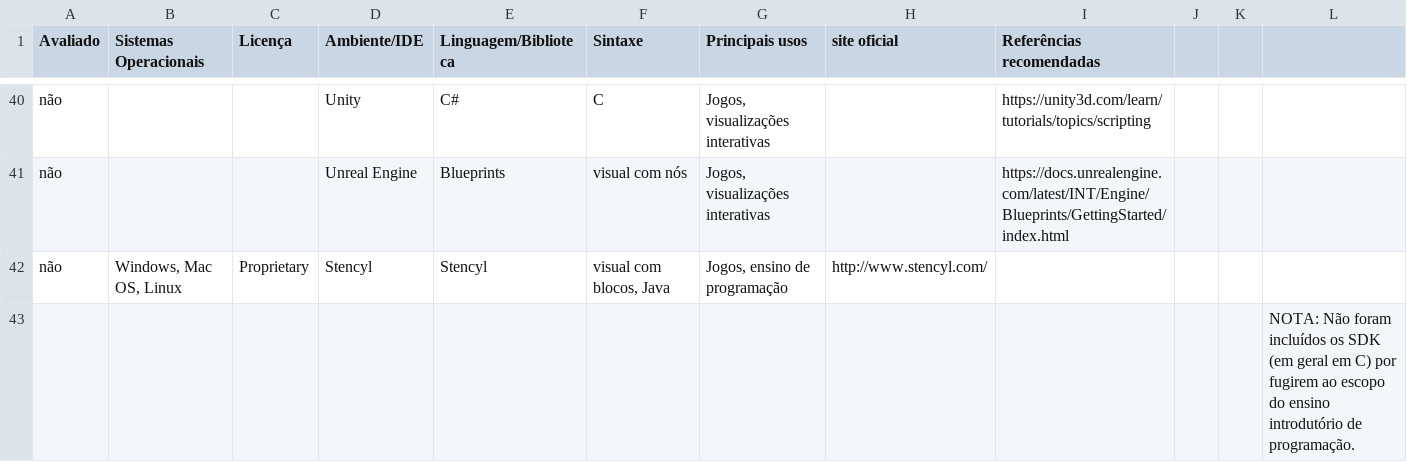
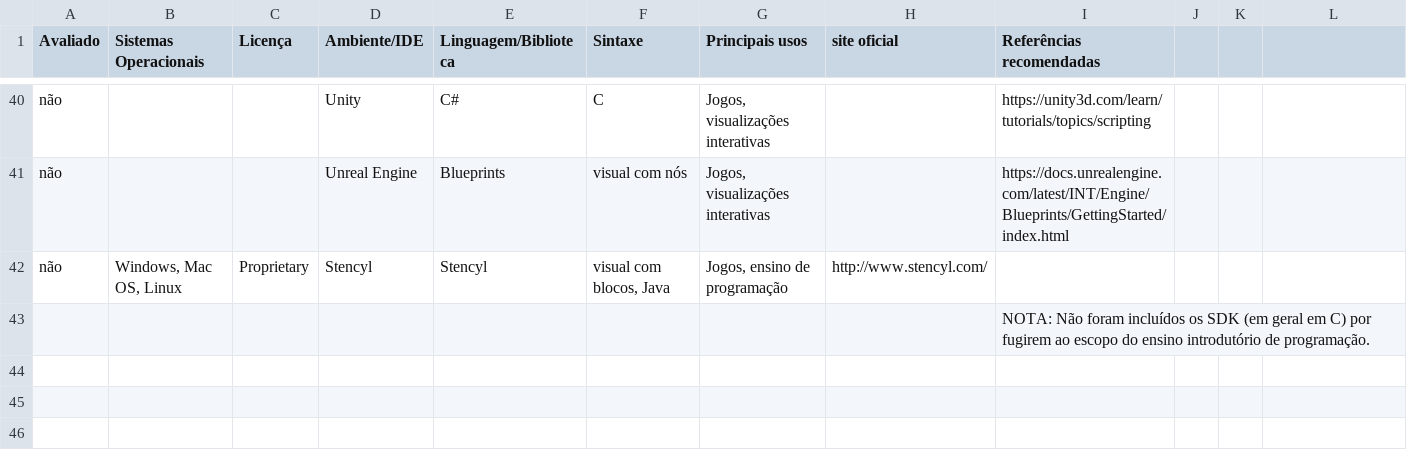
Before and after one commit to villares/Recursos-para-o-ensino-de-programacao, a CSV file: I - Tabela de plataformas e linguagens.csv, drawn as a sheet; only a part is shown, gaps mark what is left out; removed rows and columns are numbered as before the commit, all else as after; the diff names each change by its address in the sheet, - before the commit and + after, or states it on an @@ line.

Commit message:
Update I - Tabela de plataformas e linguagens.csv

```diff
--- a/I - Tabela de plataformas e linguagens.csv
+++ b/I - Tabela de plataformas e linguagens.csv
-row 43:  |  |  |  |  |  |  |  |  |  |  | NOTA: Não foram incluídos os SDK (em geral em C) por fugirem ao escopo do ensino introdutório de programação.
+row 43:  |  |  |  |  |  |  |  | NOTA: Não foram incluídos os SDK (em geral em C) por fugirem ao escopo do ensino introdutório de programação.
```
